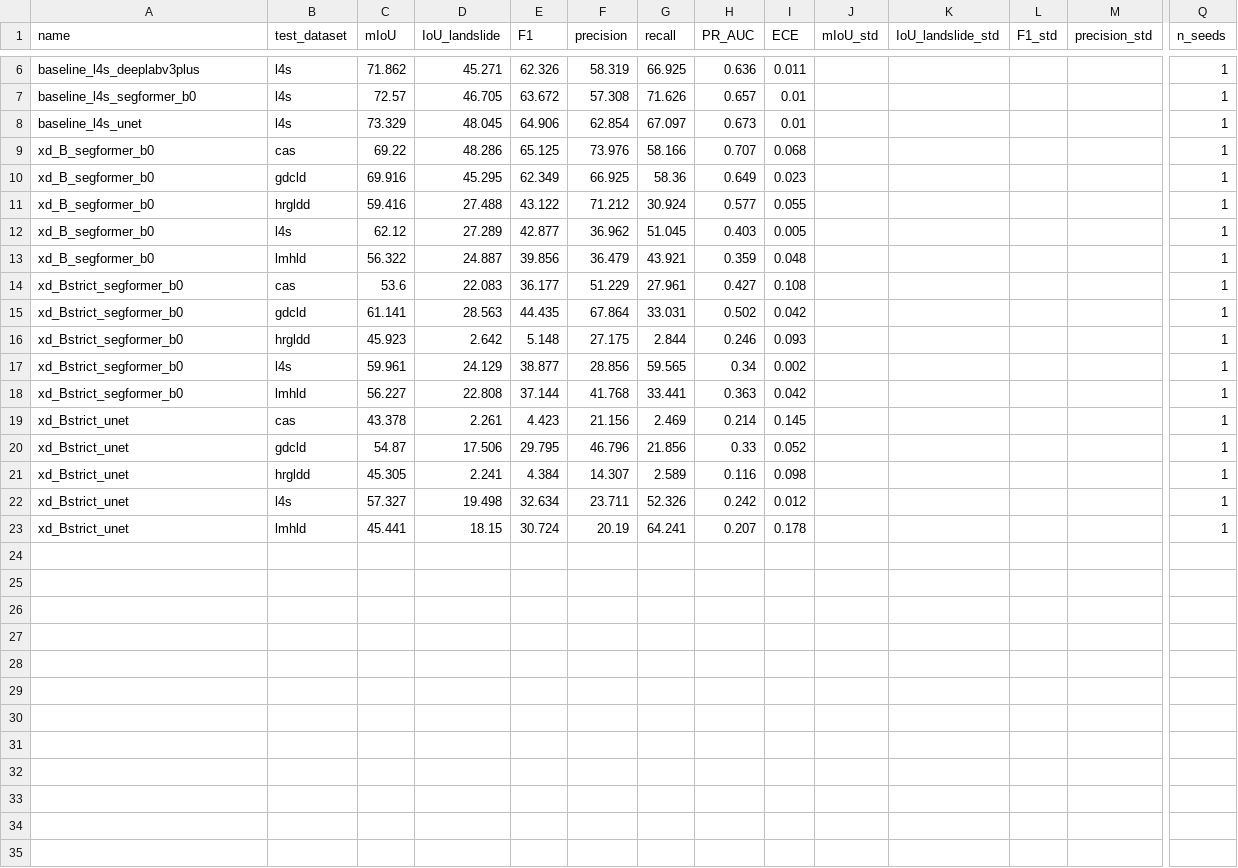
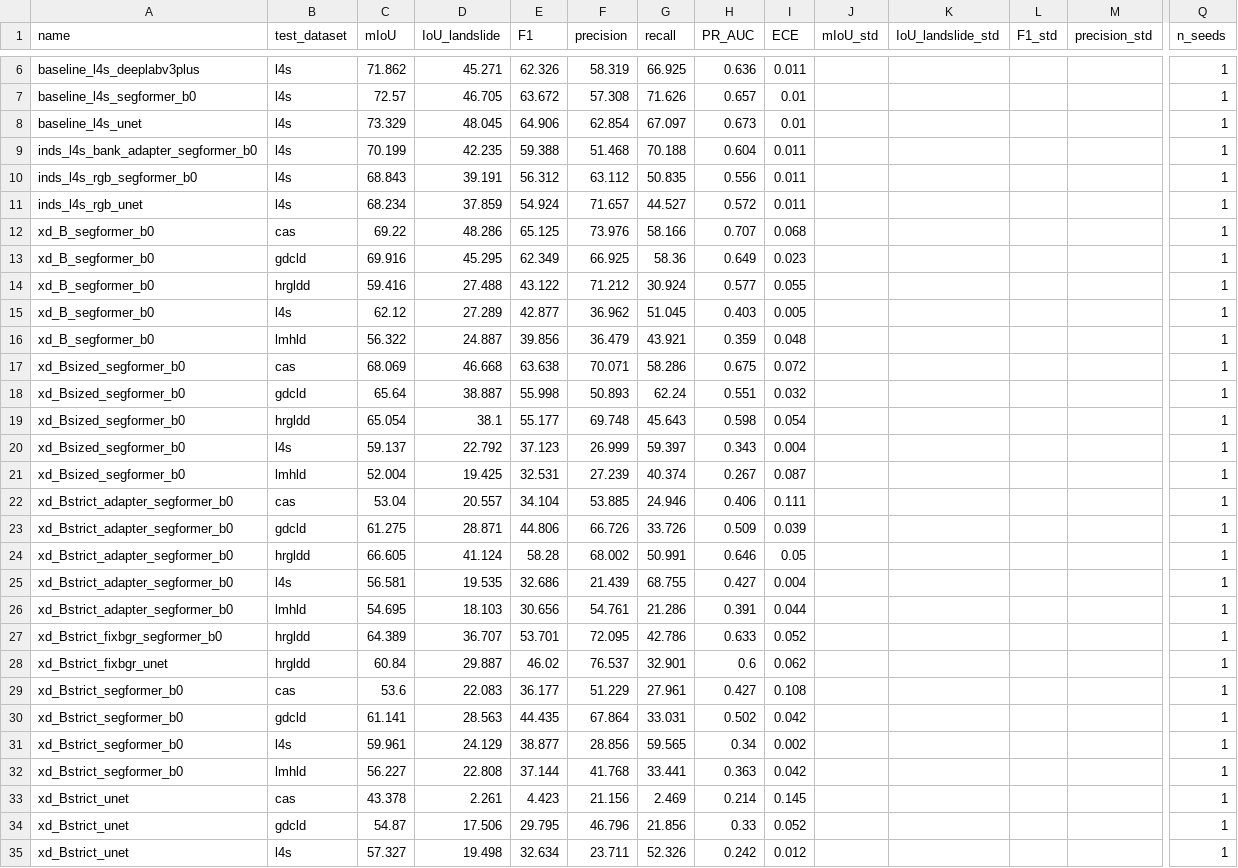
Before and after one commit to Edith-Stark06/landslide-cross-region, a CSV file: results/tables/summary.csv, drawn as a sheet; only a part is shown, gaps mark what is left out; the shorter side is filled out with more unchanged rows; removed rows and columns are numbered as before the commit, all else as after; rows hold the shown columns only; the diff names each change by its address in the sheet, - before the commit and + after, or states it on an @@ line.

```diff
--- a/results/tables/summary.csv
+++ b/results/tables/summary.csv
+row 9: inds_l4s_bank_adapter_segformer_b0 | l4s | 70.199 | 42.235 | 59.388 | 51.468 | 70.188 | 0.604 | 0.011 |  |  |  |  | 1
+row 10: inds_l4s_rgb_segformer_b0 | l4s | 68.843 | 39.191 | 56.312 | 63.112 | 50.835 | 0.556 | 0.011 |  |  |  |  | 1
+row 11: inds_l4s_rgb_unet | l4s | 68.234 | 37.859 | 54.924 | 71.657 | 44.527 | 0.572 | 0.011 |  |  |  |  | 1
+row 17: xd_Bsized_segformer_b0 | cas | 68.069 | 46.668 | 63.638 | 70.071 | 58.286 | 0.675 | 0.072 |  |  |  |  | 1
+row 18: xd_Bsized_segformer_b0 | gdcld | 65.64 | 38.887 | 55.998 | 50.893 | 62.24 | 0.551 | 0.032 |  |  |  |  | 1
+row 19: xd_Bsized_segformer_b0 | hrgldd | 65.054 | 38.1 | 55.177 | 69.748 | 45.643 | 0.598 | 0.054 |  |  |  |  | 1
+row 20: xd_Bsized_segformer_b0 | l4s | 59.137 | 22.792 | 37.123 | 26.999 | 59.397 | 0.343 | 0.004 |  |  |  |  | 1
+row 21: xd_Bsized_segformer_b0 | lmhld | 52.004 | 19.425 | 32.531 | 27.239 | 40.374 | 0.267 | 0.087 |  |  |  |  | 1
+row 22: xd_Bstrict_adapter_segformer_b0 | cas | 53.04 | 20.557 | 34.104 | 53.885 | 24.946 | 0.406 | 0.111 |  |  |  |  | 1
+row 23: xd_Bstrict_adapter_segformer_b0 | gdcld | 61.275 | 28.871 | 44.806 | 66.726 | 33.726 | 0.509 | 0.039 |  |  |  |  | 1
+row 24: xd_Bstrict_adapter_segformer_b0 | hrgldd | 66.605 | 41.124 | 58.28 | 68.002 | 50.991 | 0.646 | 0.05 |  |  |  |  | 1
+row 25: xd_Bstrict_adapter_segformer_b0 | l4s | 56.581 | 19.535 | 32.686 | 21.439 | 68.755 | 0.427 | 0.004 |  |  |  |  | 1
+row 26: xd_Bstrict_adapter_segformer_b0 | lmhld | 54.695 | 18.103 | 30.656 | 54.761 | 21.286 | 0.391 | 0.044 |  |  |  |  | 1
+row 27: xd_Bstrict_fixbgr_segformer_b0 | hrgldd | 64.389 | 36.707 | 53.701 | 72.095 | 42.786 | 0.633 | 0.052 |  |  |  |  | 1
+row 28: xd_Bstrict_fixbgr_unet | hrgldd | 60.84 | 29.887 | 46.02 | 76.537 | 32.901 | 0.6 | 0.062 |  |  |  |  | 1
-row 16: xd_Bstrict_segformer_b0 | hrgldd | 45.923 | 2.642 | 5.148 | 27.175 | 2.844 | 0.246 | 0.093 |  |  |  |  | 1
-row 21: xd_Bstrict_unet | hrgldd | 45.305 | 2.241 | 4.384 | 14.307 | 2.589 | 0.116 | 0.098 |  |  |  |  | 1
```
Also changed, not shown: results/tables/runs.csv, 6 other files.
